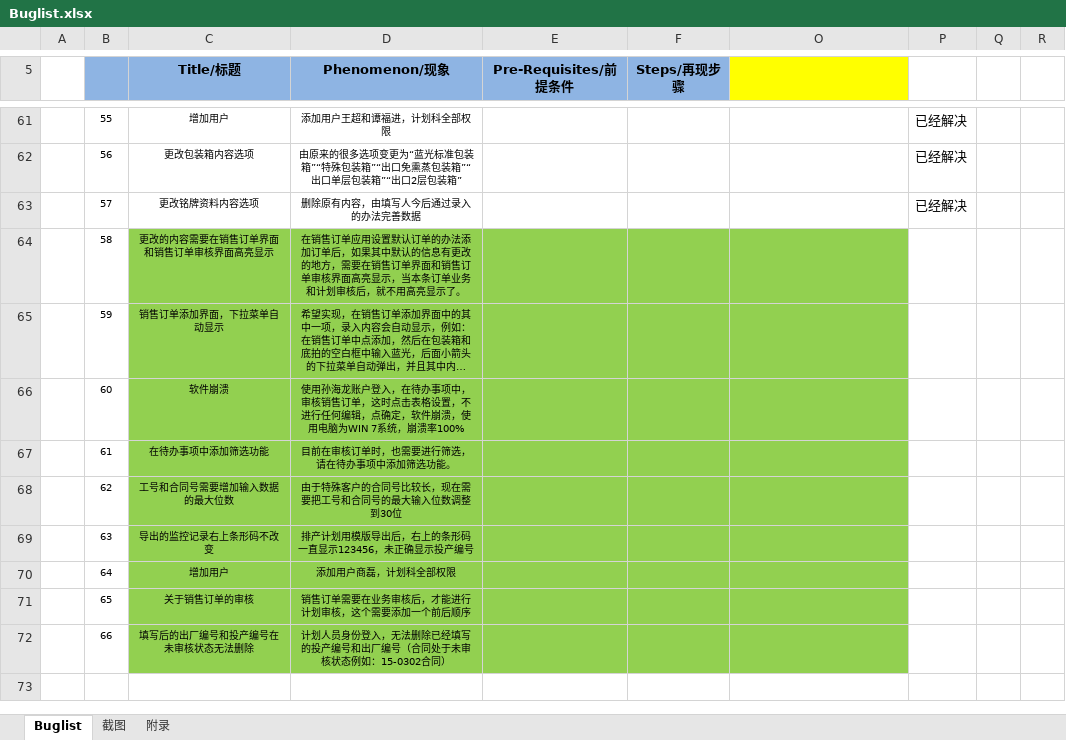
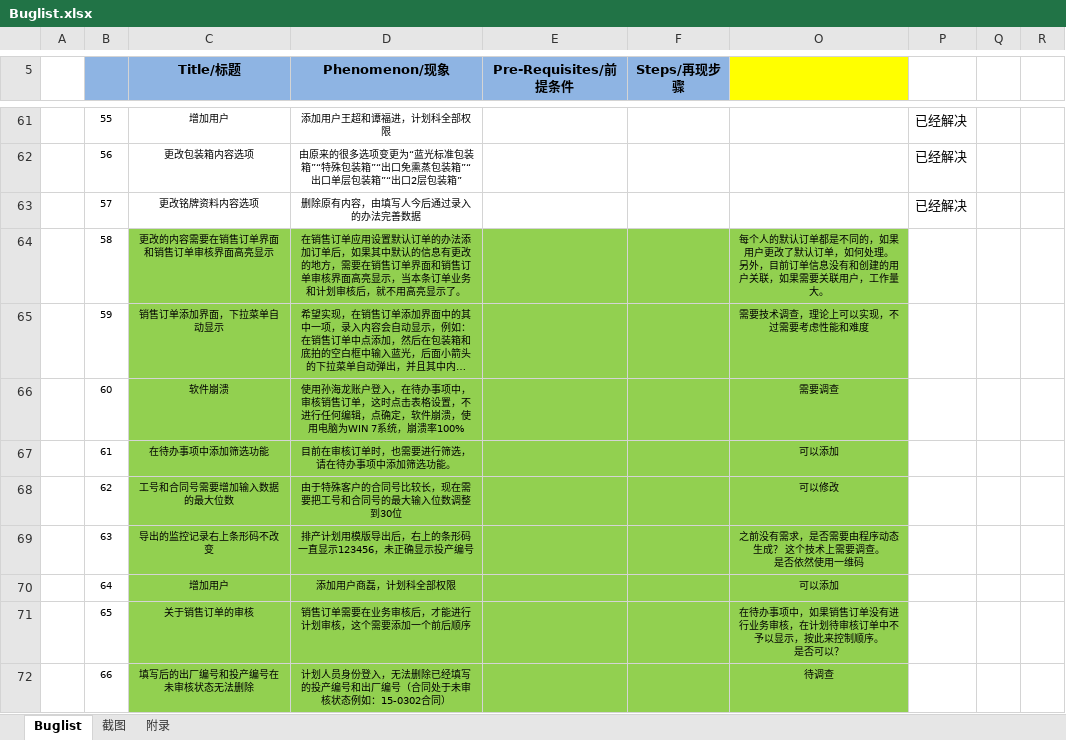
Before and after one commit to Patrick-Wang/BlueRay, an Excel workbook: Documentation/Buglist.xlsx, sheet Buglist, drawn as a sheet; only a part is shown, gaps mark what is left out; long unchanged cells end in …; values as stored, in another font and other column widths than the file's, no borders; ↵ is a line break in a cell; the diff names each change by its address in the sheet, - before the commit and + after, or states it on an @@ line.

Commit message:
更新buglist

```diff
--- a/Documentation/Buglist.xlsx (sheet Buglist)
+++ b/Documentation/Buglist.xlsx (sheet Buglist)
-O64: (empty)
+O64: 每个人的默认订单都是不同的，如果用户更改了默认订单，如何处理。 ↵ 另外，目前订单信息没有和创建的用户关联，如果需要关联用户，工作量大。
-O65: (empty)
+O65: 需要技术调查，理论上可以实现，不过需要考虑性能和难度
-O66: (empty)
+O66: 需要调查
-O67: (empty)
+O67: 可以添加
-O68: (empty)
+O68: 可以修改
-O69: (empty)
+O69: 之前没有需求，是否需要由程序动态生成？ 这个技术上需要调查。 ↵ 是否依然使用一维码
-O70: (empty)
+O70: 可以添加
-O71: (empty)
+O71: 在待办事项中，如果销售订单没有进行业务审核，在计划待审核订单中不予以显示，按此来控制顺序。 ↵ 是否可以？
-O72: (empty)
+O72: 待调查
```
